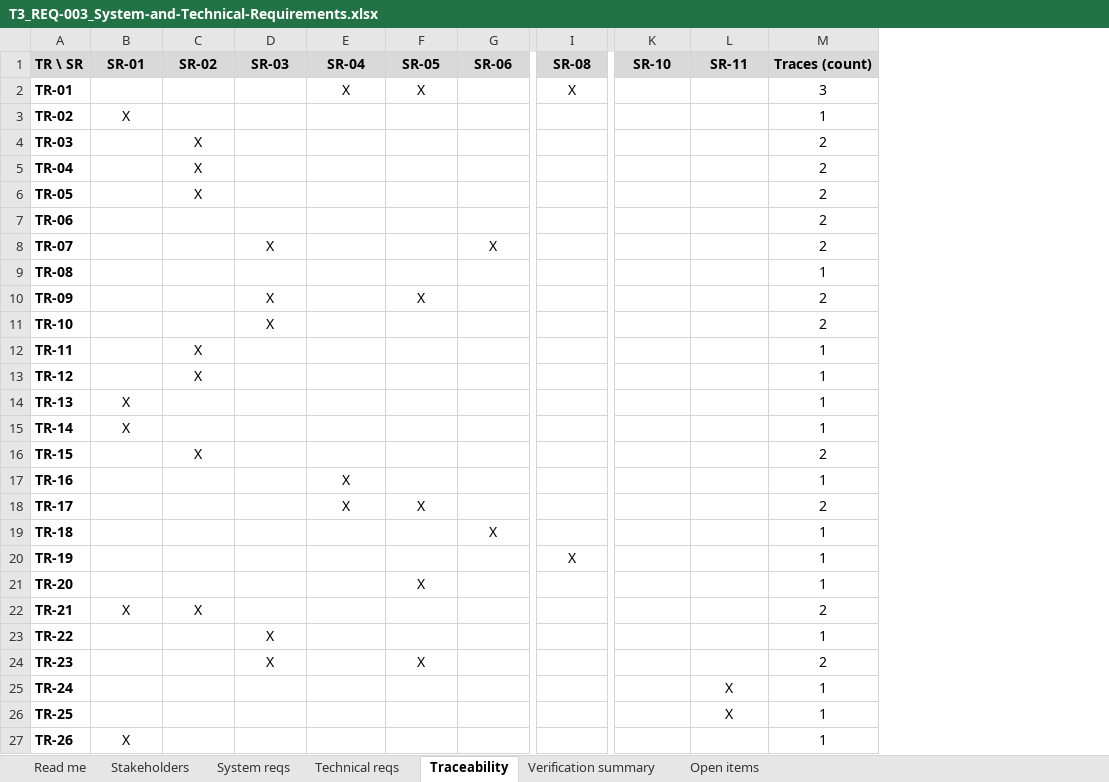
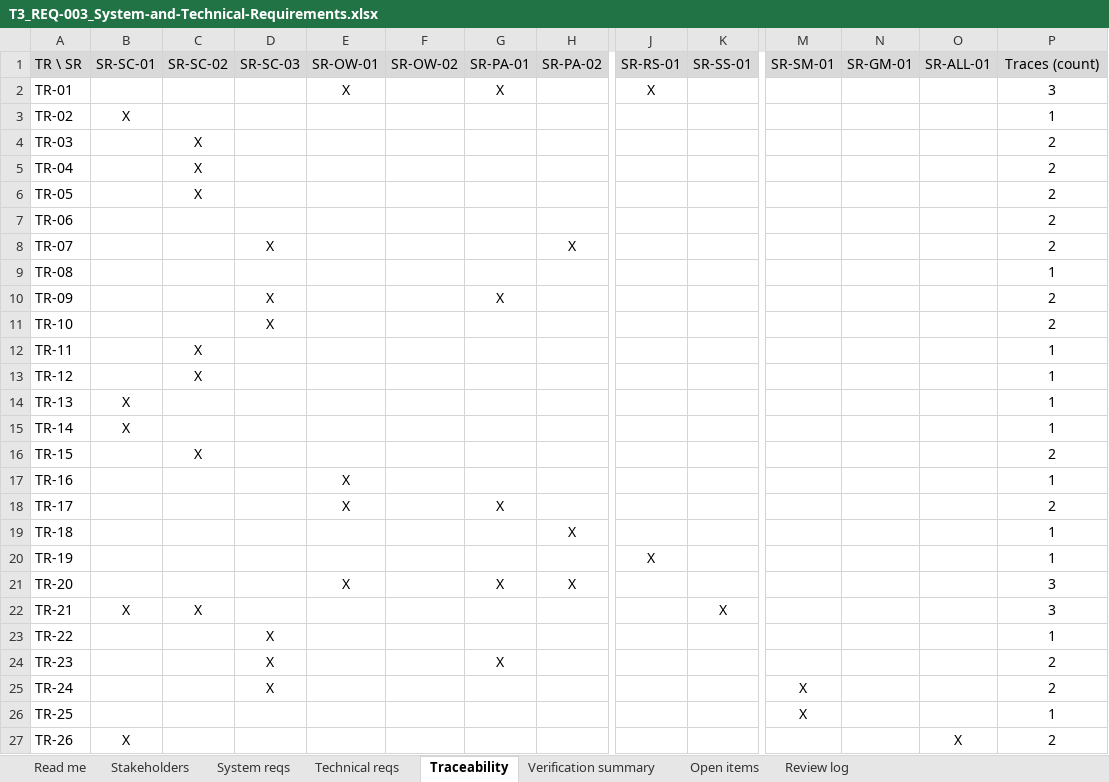
Before and after one commit to VladZg/NESR, an Excel workbook: 03_Requirements/T3_REQ-003_System-and-Technical-Requirements.xlsx, sheet Traceability, drawn as a sheet; only a part is shown, gaps mark what is left out; values as stored, in another font and other column widths than the file's, no borders; addresses are those after the commit; the diff covers the shown part only; the diff names each change by its address in the sheet, - before the commit and + after, or states it on an @@ line.

```diff
--- a/03_Requirements/T3_REQ-003_System-and-Technical-Requirements.xlsx (sheet Traceability)
+++ b/03_Requirements/T3_REQ-003_System-and-Technical-Requirements.xlsx (sheet Traceability)
+sheet tab: Review log
+column E, rows 1-21: SR-OW-01 | X |  |  |  |  |  |  |  |  |  |  |  |  |  |  | X | X |  |  | X
+column J, rows 1-20: SR-RS-01 | X |  |  |  |  |  |  |  |  |  |  |  |  |  |  |  |  |  | X
+column O, rows 1-27: SR-ALL-01 |  |  |  |  |  |  |  |  |  |  |  |  |  |  |  |  |  |  |  |  |  |  |  |  |  | X
-A1:D1 bold: on
+A1:D1 bold: off
-B1: SR-01
+B1: SR-SC-01
-C1: SR-02
+C1: SR-SC-02
-D1: SR-03
+D1: SR-SC-03
-F1: SR-04
+F1: SR-OW-02
-F1:H1 bold: on
+F1:H1 bold: off
-G1: SR-05
+G1: SR-PA-01
-H1: SR-06
+H1: SR-PA-02
-K1: SR-08
+K1: SR-SS-01
-K1:N1 bold: on
+K1:N1 bold: off
-M1: SR-10
+M1: SR-SM-01
-N1: SR-11
+N1: SR-GM-01
-P1 bold: on
+P1 bold: off
-A2:A27 bold: on
+A2:A27 bold: off
-F2: X
+F2: (empty)
-K2: X
+K2: (empty)
-F17:F18: X
+F17:F18: (empty)
-K20: X
+K20: (empty)
-H21: (empty)
+H21: X
-P21: 1
+P21: 3
-K22: (empty)
+K22: X
-P22: 2
+P22: 3
-D25: (empty)
+D25: X
-M25:M26: (empty)
+M25:M26: X
-N25:N26: X
+N25:N26: (empty)
-P25: 1
+P25: 2
-P27: 1
+P27: 2
```
Also changed, not shown: 11 added rows, 12 edited cells and cell formats elsewhere in this sheet, sheet Technical reqs, sheet Open items, sheet System reqs, sheet Verification summary, sheet Stakeholders, sheet Read me, formulas that keep their value, charts or pictures, 1 other file.
